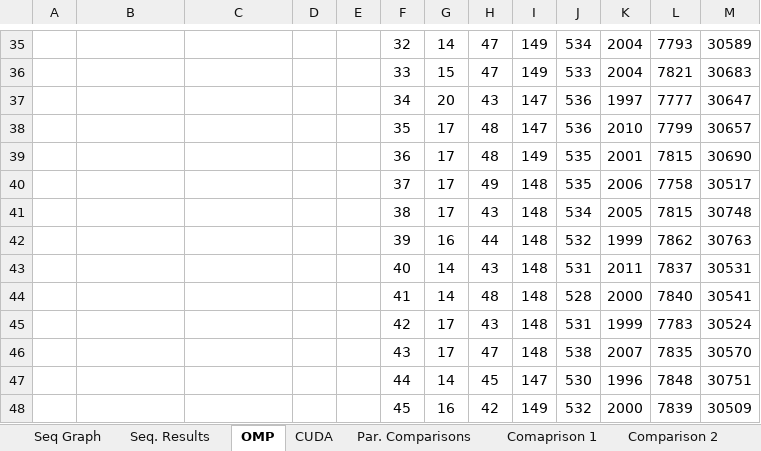
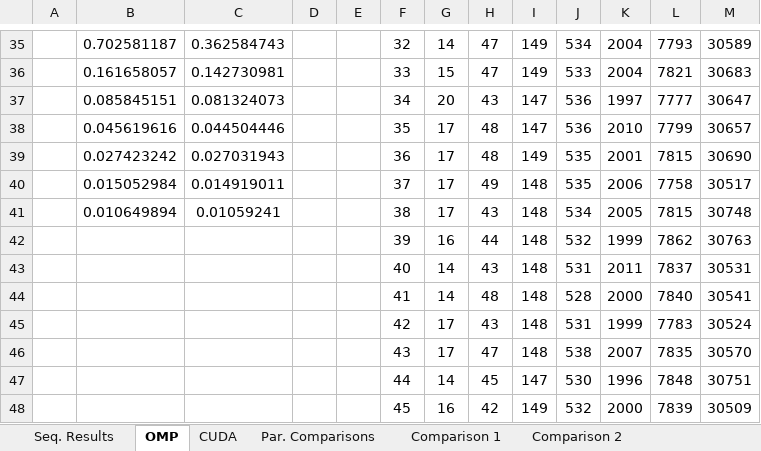
Before and after one commit to beejpersson/Concurrent-And-Parallel-Systems-CW, an Excel workbook: Coursework Part 2/results.xlsx, sheet OMP, drawn as a sheet; only a part is shown, gaps mark what is left out; values as stored, in another font and other column widths than the file's, no borders; the diff covers the shown part only; the diff names each change by its address in the sheet, - before the commit and + after, or states it on an @@ line.

```diff
--- a/Coursework Part 2/results.xlsx (sheet OMP)
+++ b/Coursework Part 2/results.xlsx (sheet OMP)
-sheet tab: Comaprison 1
+sheet tab: Comparison 1
-B35: (empty)
+B35: 0.702581187
-C35: (empty)
+C35: 0.362584743
-B36: (empty)
+B36: 0.161658057
-C36: (empty)
+C36: 0.142730981
-B37: (empty)
+B37: 0.085845151
-C37: (empty)
+C37: 0.081324073
-B38: (empty)
+B38: 0.045619616
-C38: (empty)
+C38: 0.044504446
-B39: (empty)
+B39: 0.027423242
-C39: (empty)
+C39: 0.027031943
-B40: (empty)
+B40: 0.015052984
-C40: (empty)
+C40: 0.014919011
-B41: (empty)
+B41: 0.010649894
-C41: (empty)
+C41: 0.01059241
```
Also changed, not shown: 30 edited cells and merged cells elsewhere in this sheet, sheet Par. Comparisons, sheet CUDA, other sheet tabs, charts or pictures, Coursework Part 1/results rename.xlsx, 5 other files.
